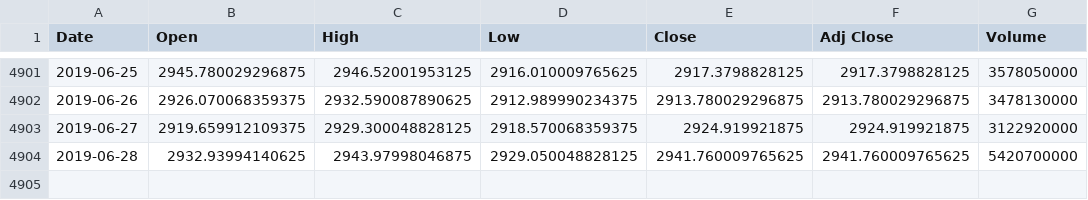
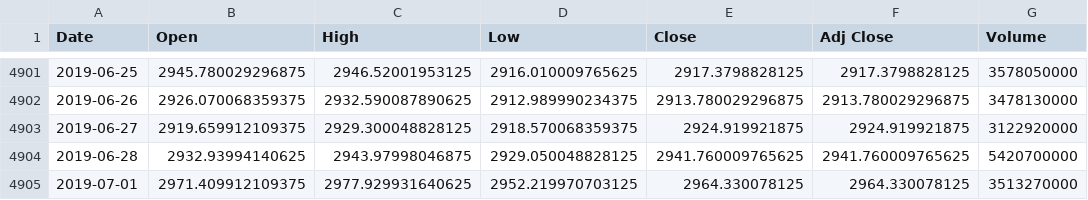
Before and after one commit to daanishrasheed/finance-stocks-LSTM, a CSV file: S&P_Stock_Data.csv, drawn as a sheet; only a part is shown, gaps mark what is left out; the diff names each change by its address in the sheet, - before the commit and + after, or states it on an @@ line.

Commit message:
visualizing data

```diff
--- a/S&P_Stock_Data.csv
+++ b/S&P_Stock_Data.csv
+row 4905: 2019-07-01 | 2971.409912109375 | 2977.929931640625 | 2952.219970703125 | 2964.330078125 | 2964.330078125 | 3513270000
```
Also changed, not shown: 2 other files.
